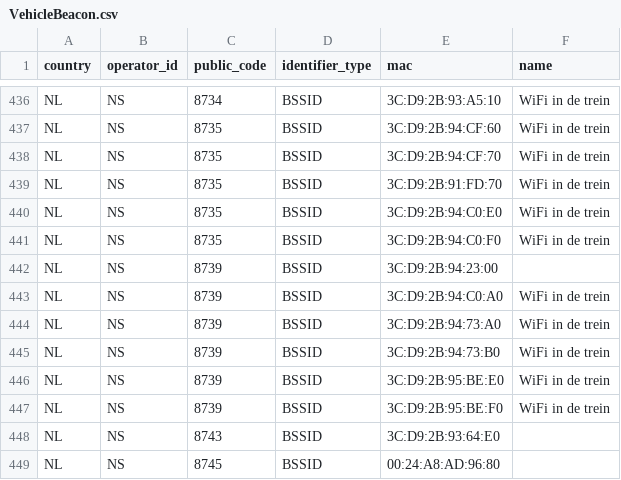
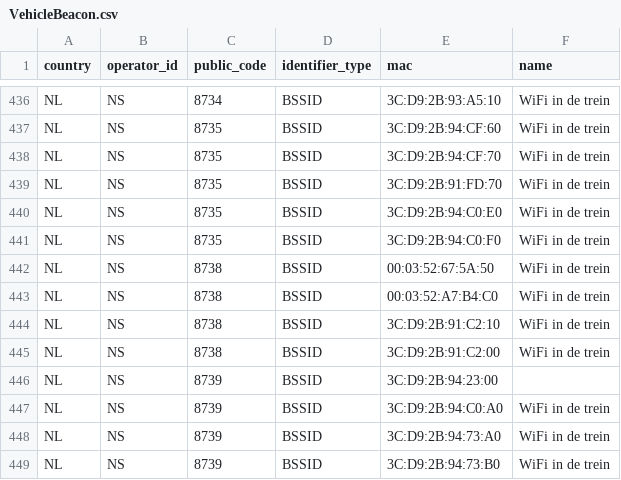
Before and after one commit to StichtingOpenGeo/VehicleBeacon, a CSV file: VehicleBeacon.csv, drawn as a sheet; only a part is shown, gaps mark what is left out; the shorter side is filled out with more unchanged rows; the diff names each change by its address in the sheet, - before the commit and + after, or states it on an @@ line.

Commit message:
NS:8738

```diff
--- a/VehicleBeacon.csv
+++ b/VehicleBeacon.csv
+row 442: NL | NS | 8738 | BSSID | 00:03:52:67:5A:50 | WiFi in de trein
+row 443: NL | NS | 8738 | BSSID | 00:03:52:A7:B4:C0 | WiFi in de trein
+row 444: NL | NS | 8738 | BSSID | 3C:D9:2B:91:C2:10 | WiFi in de trein
+row 445: NL | NS | 8738 | BSSID | 3C:D9:2B:91:C2:00 | WiFi in de trein
```
